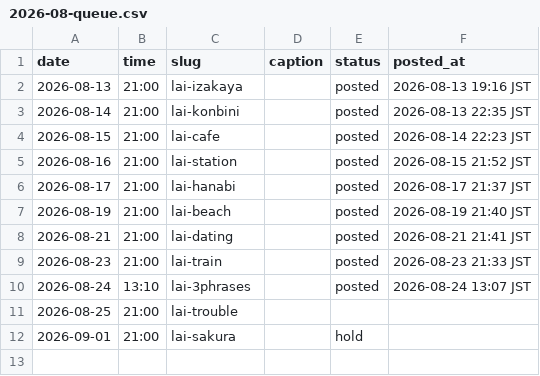
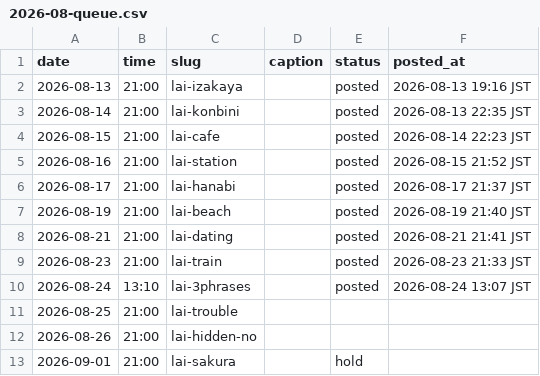
Before and after one commit to ryuzenfactory-wq/lai-ig-poster, a CSV file: drafts/2026-08-queue.csv, drawn as a sheet.

```diff
--- a/drafts/2026-08-queue.csv
+++ b/drafts/2026-08-queue.csv
@@ -11,2 +11,3 @@ date,time,slug,caption,status,posted_at
 2026-08-25,21:00,lai-trouble,,,
+2026-08-26,21:00,lai-hidden-no,,,
 2026-09-01,21:00,lai-sakura,,hold,
```
Also changed, not shown: 3 other files.
